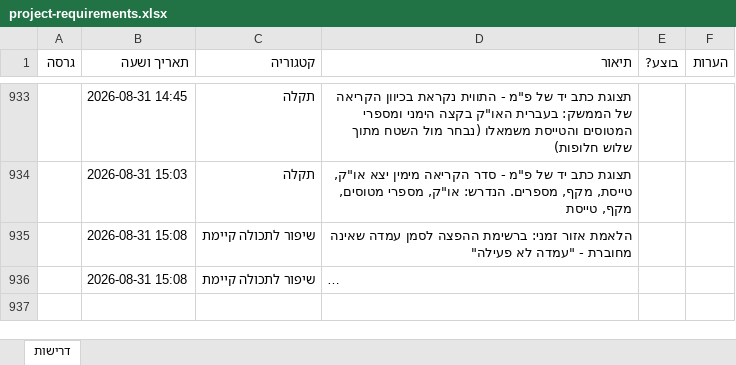
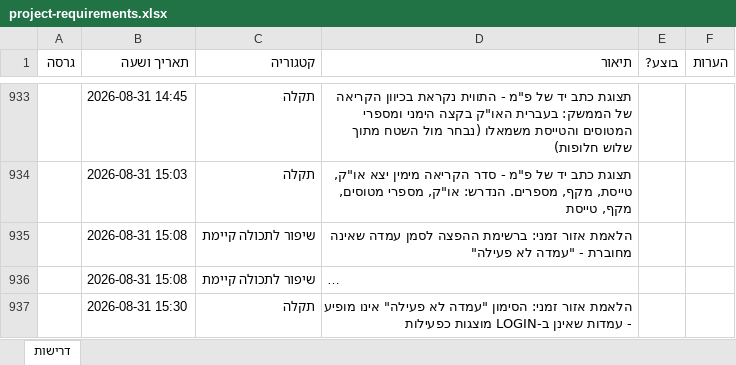
Before and after one commit to levori119/skyboard, an Excel workbook: project-requirements.xlsx, sheet דרישות, drawn as a sheet; only a part is shown, gaps mark what is left out; long unchanged cells end in …; values as stored, in another font and other column widths than the file's, no borders; the diff names each change by its address in the sheet, - before the commit and + after, or states it on an @@ line.

```diff
--- a/project-requirements.xlsx (sheet דרישות)
+++ b/project-requirements.xlsx (sheet דרישות)
+row 937:  | 2026-08-31 15:30 | תקלה | הלאמת אזור זמני: הסימון "עמדה לא פעילה" אינו מופיע - עמדות שאינן ב-LOGIN מוצגות כפעילות
```
Also changed, not shown: 13 other files.
